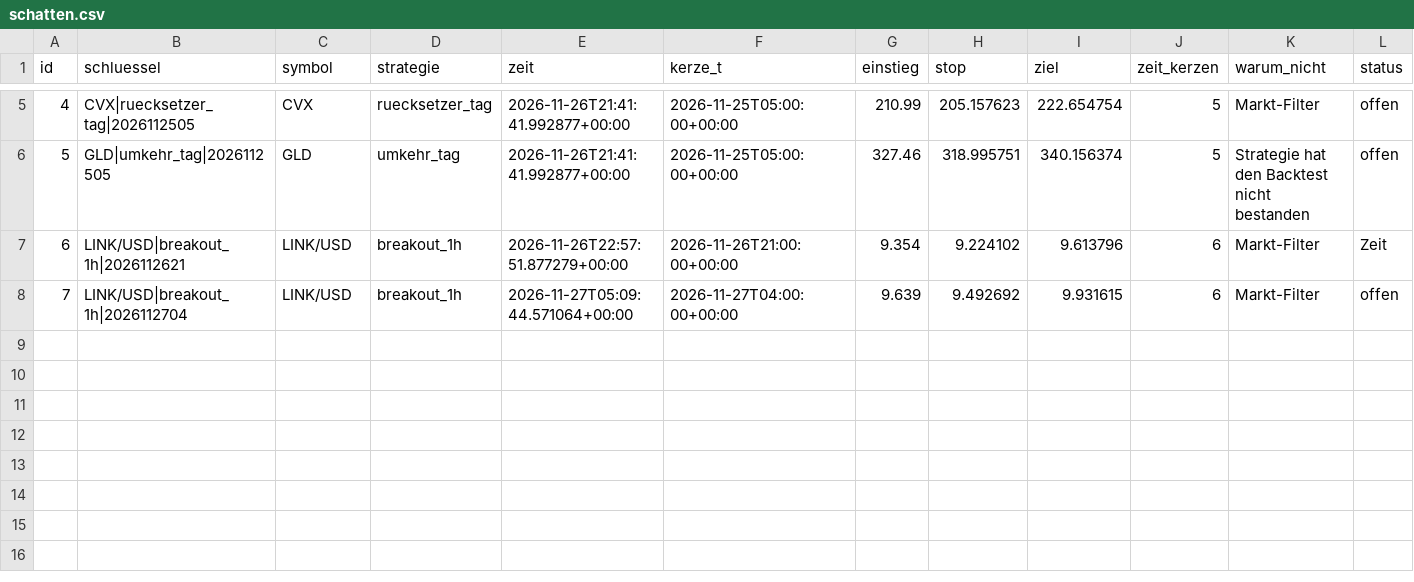
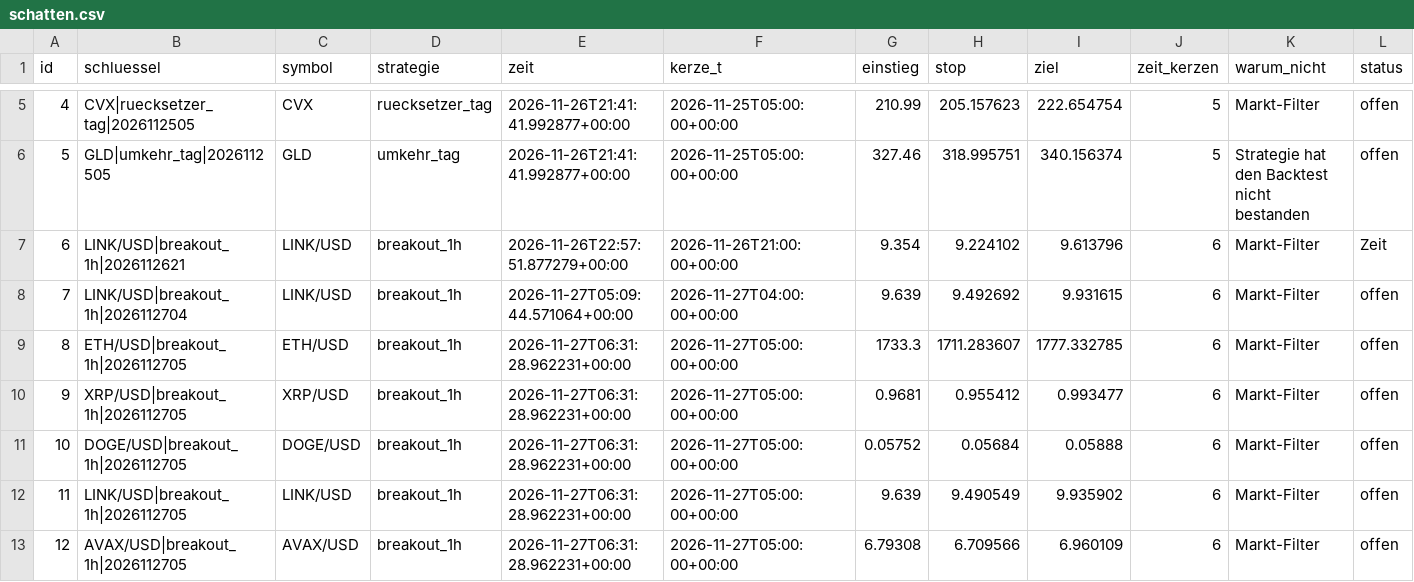
Before and after one commit to jonasriedl123-boop/trading-bot, a CSV file: daten/schatten.csv, drawn as a sheet; only a part is shown, gaps mark what is left out; rows hold the shown columns only; the diff names each change by its address in the sheet, - before the commit and + after, or states it on an @@ line.

```diff
--- a/daten/schatten.csv
+++ b/daten/schatten.csv
+row 9: 8 | ETH/USD|breakout_1h|2026112705 | ETH/USD | breakout_1h | 2026-11-27T06:31:28.962231+00:00 | 2026-11-27T05:00:00+00:00 | 1733.3 | 1711.283607 | 1777.332785 | 6 | Markt-Filter | offen
+row 10: 9 | XRP/USD|breakout_1h|2026112705 | XRP/USD | breakout_1h | 2026-11-27T06:31:28.962231+00:00 | 2026-11-27T05:00:00+00:00 | 0.9681 | 0.955412 | 0.993477 | 6 | Markt-Filter | offen
+row 11: 10 | DOGE/USD|breakout_1h|2026112705 | DOGE/USD | breakout_1h | 2026-11-27T06:31:28.962231+00:00 | 2026-11-27T05:00:00+00:00 | 0.05752 | 0.05684 | 0.05888 | 6 | Markt-Filter | offen
+row 12: 11 | LINK/USD|breakout_1h|2026112705 | LINK/USD | breakout_1h | 2026-11-27T06:31:28.962231+00:00 | 2026-11-27T05:00:00+00:00 | 9.639 | 9.490549 | 9.935902 | 6 | Markt-Filter | offen
+row 13: 12 | AVAX/USD|breakout_1h|2026112705 | AVAX/USD | breakout_1h | 2026-11-27T06:31:28.962231+00:00 | 2026-11-27T05:00:00+00:00 | 6.79308 | 6.709566 | 6.960109 | 6 | Markt-Filter | offen
```
Also changed, not shown: daten/protokoll.csv, 3 other files.
